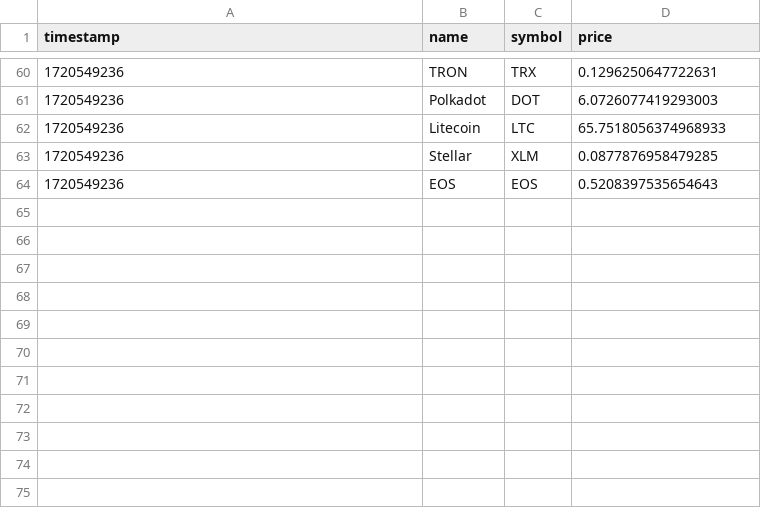
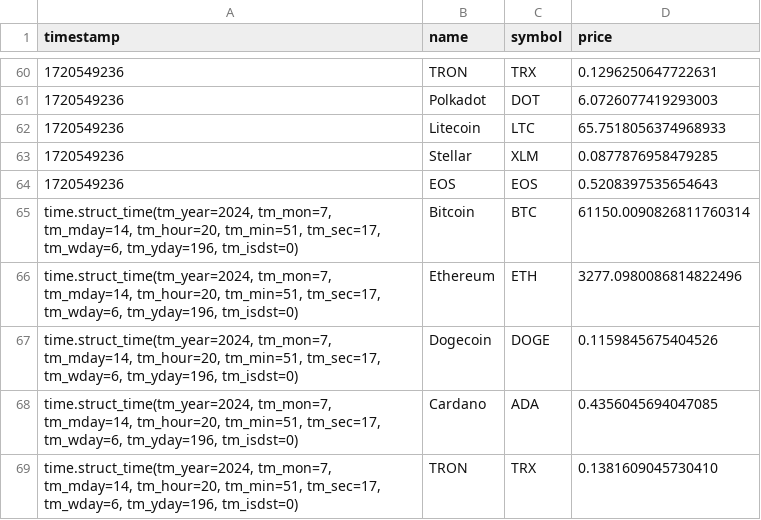
Before and after one commit to Ivan-Cepeda/BI-RealTime, a CSV file: crypto_precios.csv, drawn as a sheet; only a part is shown, gaps mark what is left out.

```diff
--- a/crypto_precios.csv
+++ b/crypto_precios.csv
@@ -64 +64,6 @@ timestamp,name,symbol,price
 1720549236,EOS,EOS,0.5208397535654643
+"time.struct_time(tm_year=2024, tm_mon=7, tm_mday=14, tm_hour=20, tm_min=51, tm_sec=17, tm_wday=6, tm_yday=196, tm_isdst=0)",Bitcoin,BTC,61150.0090826811760314
+"time.struct_time(tm_year=2024, tm_mon=7, tm_mday=14, tm_hour=20, tm_min=51, tm_sec=17, tm_wday=6, tm_yday=196, tm_isdst=0)",Ethereum,ETH,3277.0980086814822496
+"time.struct_time(tm_year=2024, tm_mon=7, tm_mday=14, tm_hour=20, tm_min=51, tm_sec=17, tm_wday=6, tm_yday=196, tm_isdst=0)",Dogecoin,DOGE,0.1159845675404526
+"time.struct_time(tm_year=2024, tm_mon=7, tm_mday=14, tm_hour=20, tm_min=51, tm_sec=17, tm_wday=6, tm_yday=196, tm_isdst=0)",Cardano,ADA,0.4356045694047085
+"time.struct_time(tm_year=2024, tm_mon=7, tm_mday=14, tm_hour=20, tm_min=51, tm_sec=17, tm_wday=6, tm_yday=196, tm_isdst=0)",TRON,TRX,0.1381609045730410
```
Also changed, not shown: 2 other files.
